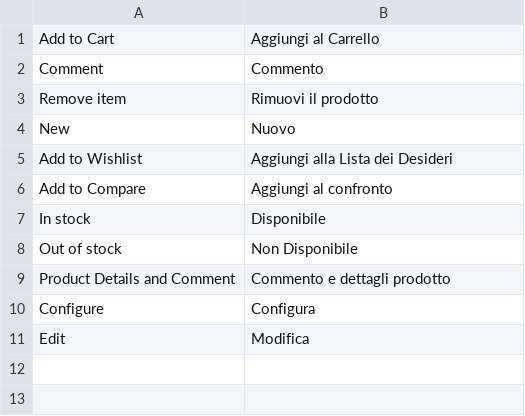
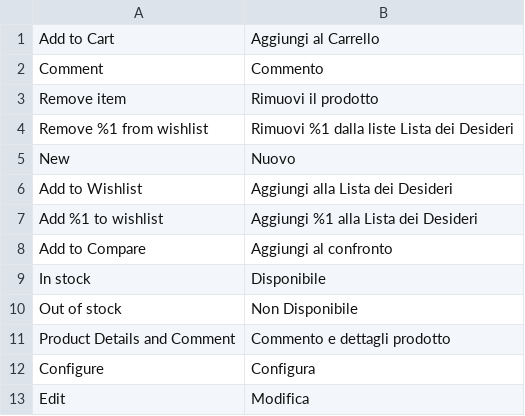
Before and after one commit to magesuite/product-tile, a CSV file: i18n/it_IT.csv, drawn as a sheet; the diff names each change by its address in the sheet, - before the commit and + after, or states it on an @@ line.

Commit message:
feat: [NKD-4761] a11y - add descriptive name to wishlist buttons

```diff
--- a/i18n/it_IT.csv
+++ b/i18n/it_IT.csv
+row 4: Remove %1 from wishlist | Rimuovi %1 dalla liste Lista dei Desideri
+row 7: Add %1 to wishlist | Aggiungi %1 alla Lista dei Desideri
```
Also changed, not shown: i18n/de_DE.csv, i18n/fr_FR.csv, 4 other files.
